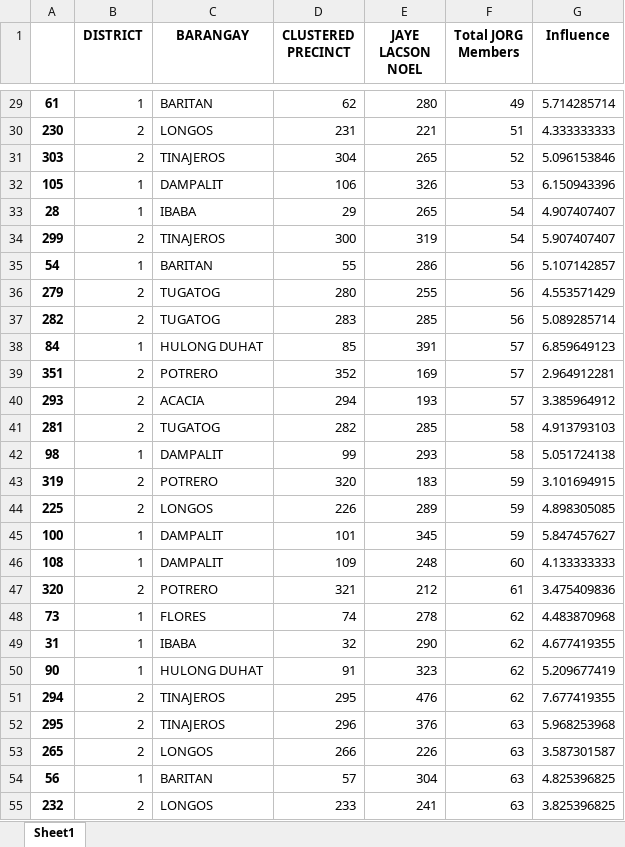
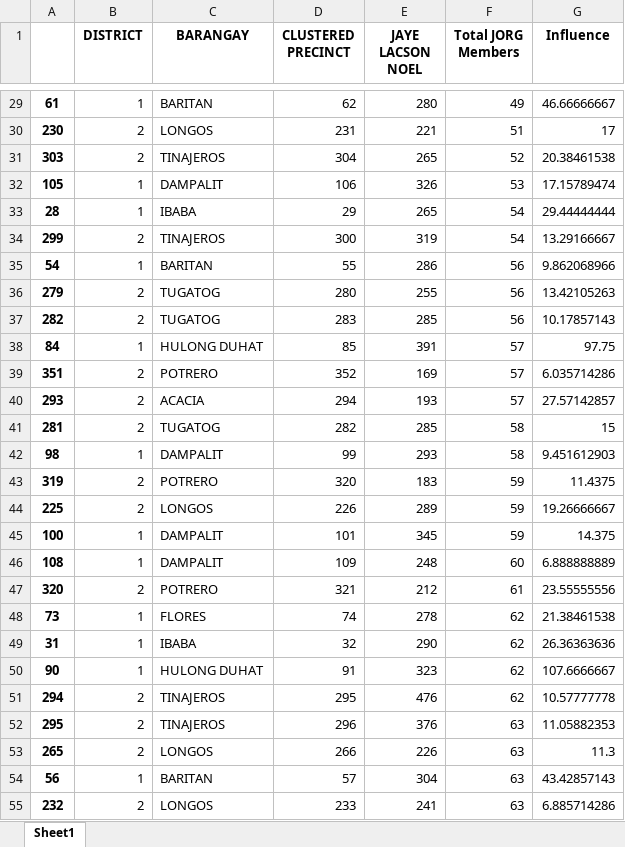
Before and after one commit to smurfedGitHubIO/ML-Python, an Excel workbook: notebook-tests/Seedbox/MEMBERSHIP TRANSLATION.xlsx, sheet Sheet1, drawn as a sheet; only a part is shown, gaps mark what is left out; values as stored, in another font and other column widths than the file's, no borders; the diff covers the shown part only; the diff names each change by its address in the sheet, - before the commit and + after, or states it on an @@ line.

```diff
--- a/notebook-tests/Seedbox/MEMBERSHIP TRANSLATION.xlsx (sheet Sheet1)
+++ b/notebook-tests/Seedbox/MEMBERSHIP TRANSLATION.xlsx (sheet Sheet1)
-G29 (Influence): 5.714285714
+G29 (Influence): 46.66666667
-G30 (Influence): 4.333333333
+G30 (Influence): 17
-G31 (Influence): 5.096153846
+G31 (Influence): 20.38461538
-G32 (Influence): 6.150943396
+G32 (Influence): 17.15789474
-G33 (Influence): 4.907407407
+G33 (Influence): 29.44444444
-G34 (Influence): 5.907407407
+G34 (Influence): 13.29166667
-G35 (Influence): 5.107142857
+G35 (Influence): 9.862068966
-G36 (Influence): 4.553571429
+G36 (Influence): 13.42105263
-G37 (Influence): 5.089285714
+G37 (Influence): 10.17857143
-G38 (Influence): 6.859649123
+G38 (Influence): 97.75
-G39 (Influence): 2.964912281
+G39 (Influence): 6.035714286
-G40 (Influence): 3.385964912
+G40 (Influence): 27.57142857
-G41 (Influence): 4.913793103
+G41 (Influence): 15
-G42 (Influence): 5.051724138
+G42 (Influence): 9.451612903
-G43 (Influence): 3.101694915
+G43 (Influence): 11.4375
-G44 (Influence): 4.898305085
+G44 (Influence): 19.26666667
-G45 (Influence): 5.847457627
+G45 (Influence): 14.375
-G46 (Influence): 4.133333333
+G46 (Influence): 6.888888889
-G47 (Influence): 3.475409836
+G47 (Influence): 23.55555556
-G48 (Influence): 4.483870968
+G48 (Influence): 21.38461538
-G49 (Influence): 4.677419355
+G49 (Influence): 26.36363636
-G50 (Influence): 5.209677419
+G50 (Influence): 107.6666667
-G51 (Influence): 7.677419355
+G51 (Influence): 10.57777778
-G52 (Influence): 5.968253968
+G52 (Influence): 11.05882353
-G53 (Influence): 3.587301587
+G53 (Influence): 11.3
-G54 (Influence): 4.825396825
+G54 (Influence): 43.42857143
-G55 (Influence): 3.825396825
+G55 (Influence): 6.885714286
```
Also changed, not shown: 328 edited cells elsewhere in this sheet, notebook-tests/Seedbox/TURNOUT PERCENTAGE.xlsx, 1 other file.
